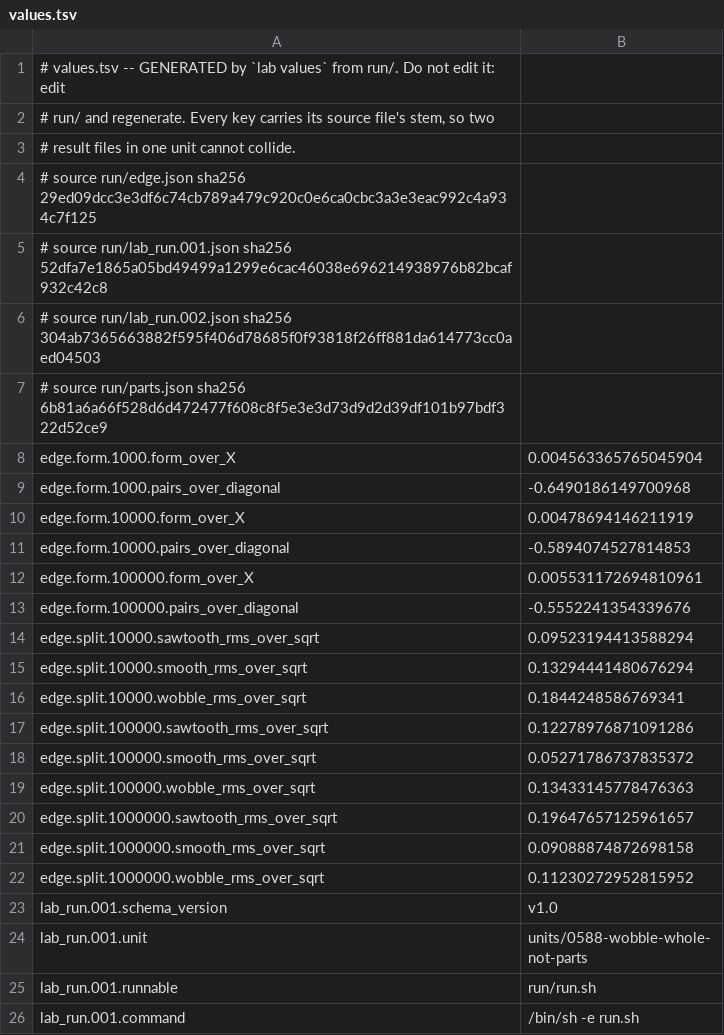
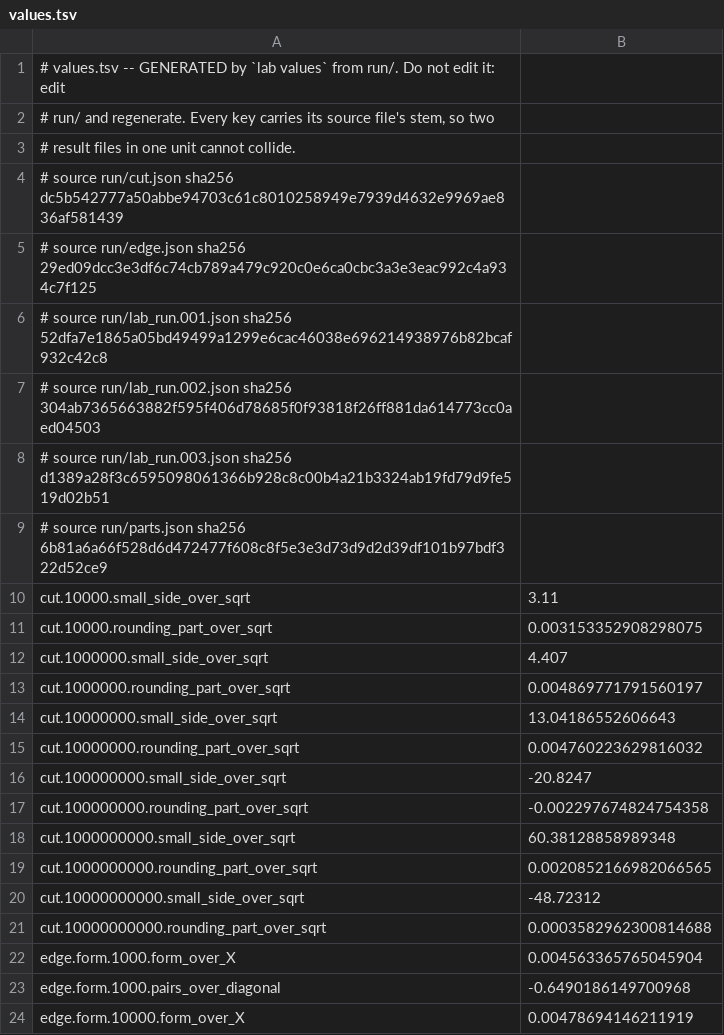
Before and after one commit to juliansambranojr/Primebeat_081426, a TSV file: units/0588-wobble-whole-not-parts/values.tsv, drawn as a sheet; only a part is shown; the shorter side is filled out with more unchanged rows; the diff covers the shown part only.

```diff
--- a/units/0588-wobble-whole-not-parts/values.tsv
+++ b/units/0588-wobble-whole-not-parts/values.tsv
@@ -3,2 +3,3 @@
 # result files in one unit cannot collide.
+# source run/cut.json sha256 dc5b542777a50abbe94703c61c8010258949e7939d4632e9969ae836af581439
 # source run/edge.json sha256 29ed09dcc3e3df6c74cb789a479c920c0e6ca0cbc3a3e3eac992c4a934c7f125
@@ -6,3 +7,16 @@
 # source run/lab_run.002.json sha256 304ab7365663882f595f406d78685f0f93818f26ff881da614773cc0aed04503
+# source run/lab_run.003.json sha256 d1389a28f3c6595098061366b928c8c00b4a21b3324ab19fd79d9fe519d02b51
 # source run/parts.json sha256 6b81a6a66f528d6d472477f608c8f5e3e3d73d9d2d39df101b97bdf322d52ce9
+cut.10000.small_side_over_sqrt	3.11
+cut.10000.rounding_part_over_sqrt	0.003153352908298075
+cut.1000000.small_side_over_sqrt	4.407
+cut.1000000.rounding_part_over_sqrt	0.004869771791560197
+cut.10000000.small_side_over_sqrt	13.04186552606643
+cut.10000000.rounding_part_over_sqrt	0.004760223629816032
+cut.100000000.small_side_over_sqrt	-20.8247
+cut.100000000.rounding_part_over_sqrt	-0.002297674824754358
+cut.1000000000.small_side_over_sqrt	60.38128858989348
+cut.1000000000.rounding_part_over_sqrt	0.0020852166982066565
+cut.10000000000.small_side_over_sqrt	-48.72312
+cut.10000000000.rounding_part_over_sqrt	0.0003582962300814688
 edge.form.1000.form_over_X	0.004563365765045904
```
Also changed, not shown: 21 added rows elsewhere in this file, 6 other files.
